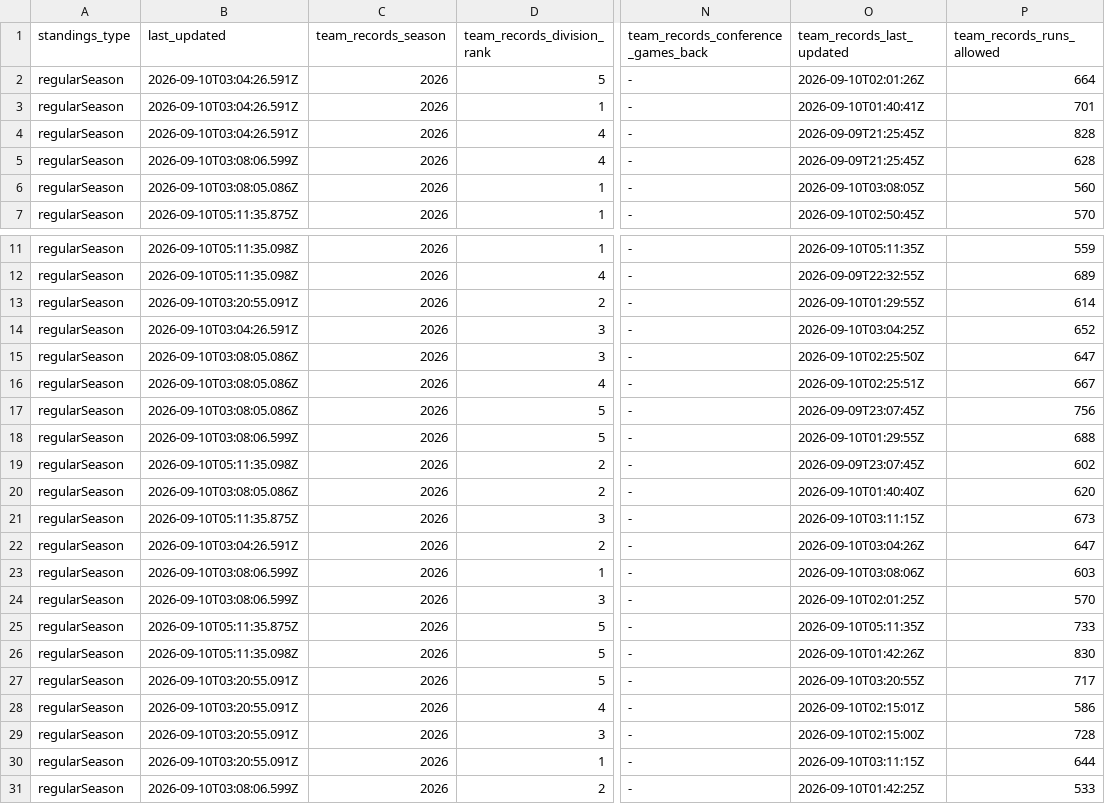
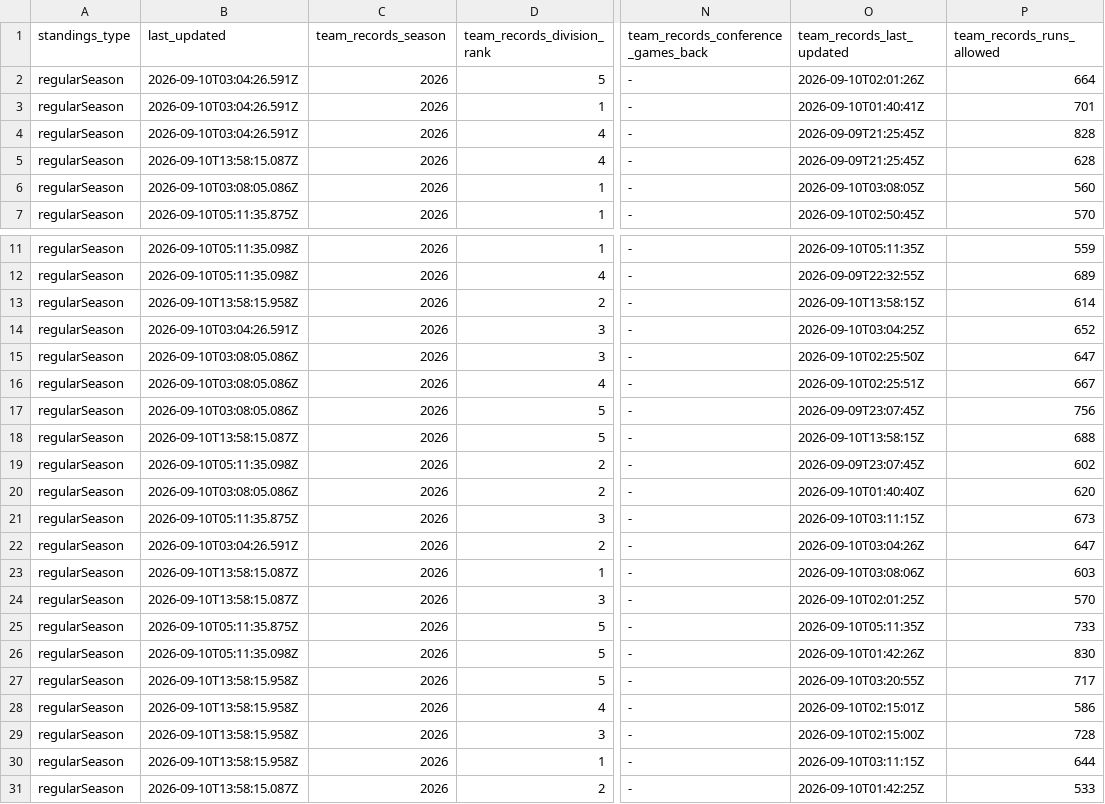
Before and after one commit to bzigterman/web, a CSV file: data/mlb_standings.csv, drawn as a sheet; only a part is shown, gaps mark what is left out; the diff names each change by its address in the sheet, - before the commit and + after, or states it on an @@ line.

```diff
--- a/data/mlb_standings.csv
+++ b/data/mlb_standings.csv
-B5 (last_updated): 2026-09-10T03:08:06.599Z
+B5 (last_updated): 2026-09-10T13:58:15.087Z
-B13 (last_updated): 2026-09-10T03:20:55.091Z
+B13 (last_updated): 2026-09-10T13:58:15.958Z
-O13 (team_records_last_updated): 2026-09-10T01:29:55Z
+O13 (team_records_last_updated): 2026-09-10T13:58:15Z
-B18 (last_updated): 2026-09-10T03:08:06.599Z
+B18 (last_updated): 2026-09-10T13:58:15.087Z
-O18 (team_records_last_updated): 2026-09-10T01:29:55Z
+O18 (team_records_last_updated): 2026-09-10T13:58:15Z
-B23:B24 (last_updated): 2026-09-10T03:08:06.599Z
+B23:B24 (last_updated): 2026-09-10T13:58:15.087Z
-B27:B30 (last_updated): 2026-09-10T03:20:55.091Z
+B27:B30 (last_updated): 2026-09-10T13:58:15.958Z
-B31 (last_updated): 2026-09-10T03:08:06.599Z
+B31 (last_updated): 2026-09-10T13:58:15.087Z
```
Also changed, not shown: 21 other files.
